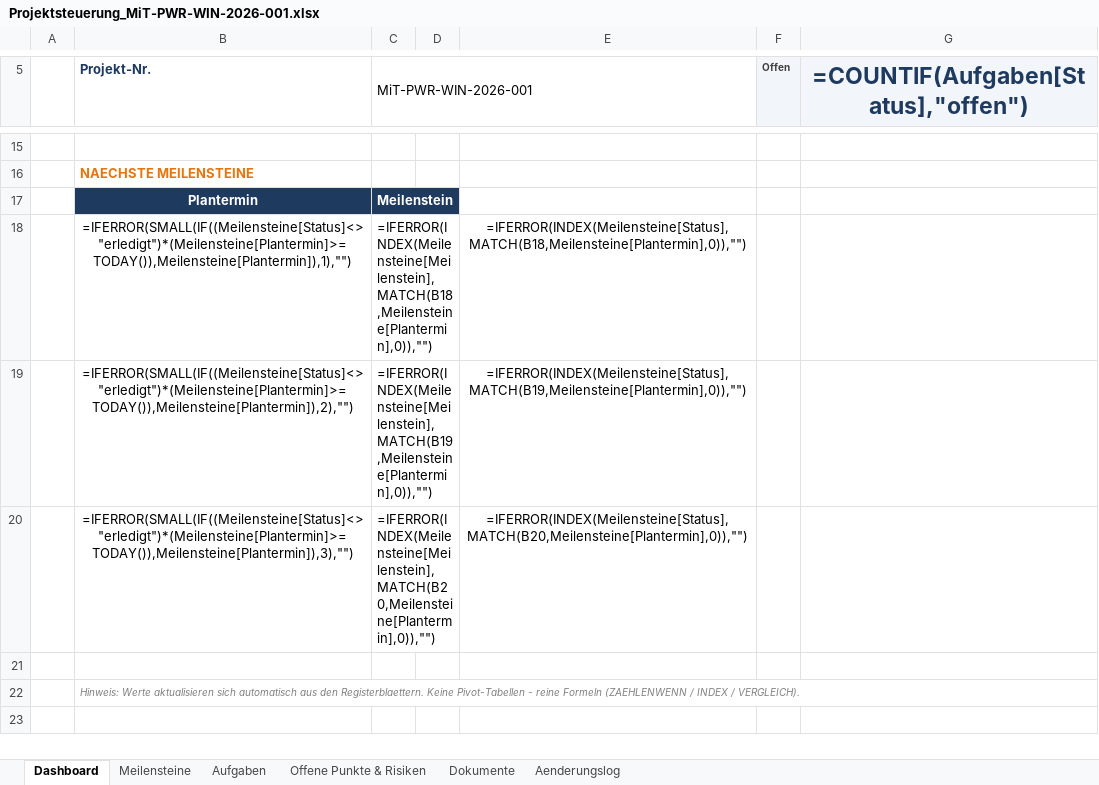
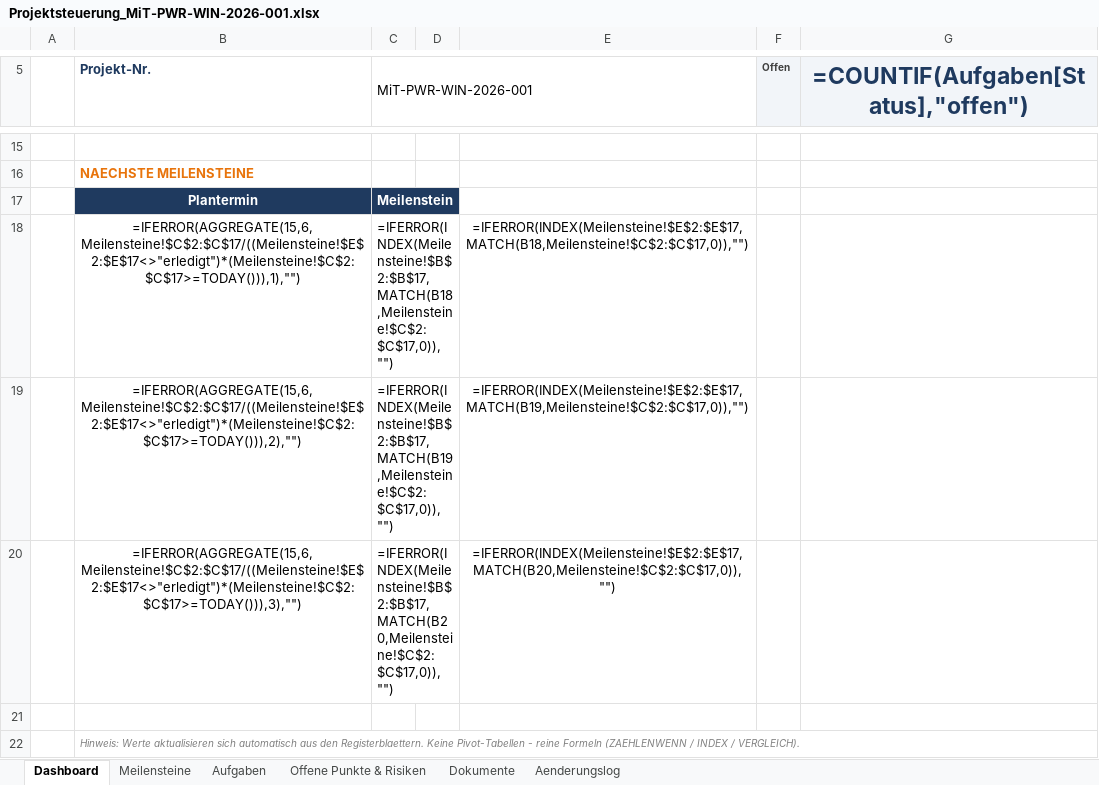
Before and after one commit to Ghostburaq/Burak, an Excel workbook: Projektsteuerung_MiT-PWR-WIN-2026-001.xlsx, sheet Dashboard, drawn as a sheet; only a part is shown, gaps mark what is left out; values as stored, in another font and other column widths than the file's, no borders; formulas without a stored value are shown as written; removed rows and columns are numbered as before the commit, all else as after; the diff names each change by its address in the sheet, - before the commit and + after, or states it on an @@ line.

```diff
--- a/Projektsteuerung_MiT-PWR-WIN-2026-001.xlsx (sheet Dashboard)
+++ b/Projektsteuerung_MiT-PWR-WIN-2026-001.xlsx (sheet Dashboard)
-row 18:  | =IFERROR(SMALL(IF((Meilensteine[Status]<>"erledigt")*(Meilensteine[Plantermin]>=TODAY()),Meilensteine[Plantermin]),1),"") | =IFERROR(INDEX(Meilensteine[Meilenstein],MATCH(B18,Meilensteine[Plantermin],0)),"") |  | =IFERROR(INDEX(Meilensteine[Status],MATCH(B18,Meilensteine[Plantermin],0)),"")
-row 19:  | =IFERROR(SMALL(IF((Meilensteine[Status]<>"erledigt")*(Meilensteine[Plantermin]>=TODAY()),Meilensteine[Plantermin]),2),"") | =IFERROR(INDEX(Meilensteine[Meilenstein],MATCH(B19,Meilensteine[Plantermin],0)),"") |  | =IFERROR(INDEX(Meilensteine[Status],MATCH(B19,Meilensteine[Plantermin],0)),"")
-row 20:  | =IFERROR(SMALL(IF((Meilensteine[Status]<>"erledigt")*(Meilensteine[Plantermin]>=TODAY()),Meilensteine[Plantermin]),3),"") | =IFERROR(INDEX(Meilensteine[Meilenstein],MATCH(B20,Meilensteine[Plantermin],0)),"") |  | =IFERROR(INDEX(Meilensteine[Status],MATCH(B20,Meilensteine[Plantermin],0)),"")
+row 18:  | =IFERROR(AGGREGATE(15,6,Meilensteine!$C$2:$C$17/((Meilensteine!$E$2:$E$17<>"erledigt")*(Meilensteine!$C$2:$C$17>=TODAY())),1),"") | =IFERROR(INDEX(Meilensteine!$B$2:$B$17,MATCH(B18,Meilensteine!$C$2:$C$17,0)),"") |  | =IFERROR(INDEX(Meilensteine!$E$2:$E$17,MATCH(B18,Meilensteine!$C$2:$C$17,0)),"")
+row 19:  | =IFERROR(AGGREGATE(15,6,Meilensteine!$C$2:$C$17/((Meilensteine!$E$2:$E$17<>"erledigt")*(Meilensteine!$C$2:$C$17>=TODAY())),2),"") | =IFERROR(INDEX(Meilensteine!$B$2:$B$17,MATCH(B19,Meilensteine!$C$2:$C$17,0)),"") |  | =IFERROR(INDEX(Meilensteine!$E$2:$E$17,MATCH(B19,Meilensteine!$C$2:$C$17,0)),"")
+row 20:  | =IFERROR(AGGREGATE(15,6,Meilensteine!$C$2:$C$17/((Meilensteine!$E$2:$E$17<>"erledigt")*(Meilensteine!$C$2:$C$17>=TODAY())),3),"") | =IFERROR(INDEX(Meilensteine!$B$2:$B$17,MATCH(B20,Meilensteine!$C$2:$C$17,0)),"") |  | =IFERROR(INDEX(Meilensteine!$E$2:$E$17,MATCH(B20,Meilensteine!$C$2:$C$17,0)),"")
```
Also changed, not shown: 1 other file.
